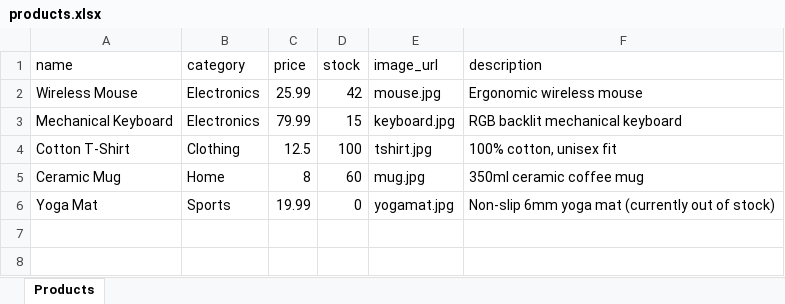
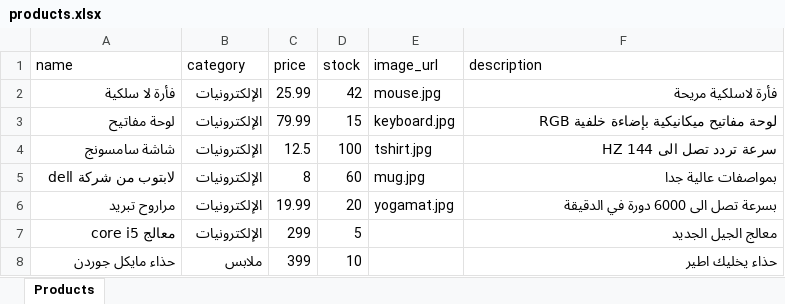
Before and after one commit to aboslila/babalmadina, an Excel workbook: data/products.xlsx, sheet Products, drawn as a sheet; values as stored, in another font and other column widths than the file's, no borders; charts and pictures not drawn; removed rows and columns are numbered as before the commit, all else as after; the diff names each change by its address in the sheet, - before the commit and + after, or states it on an @@ line.

```diff
--- a/data/products.xlsx (sheet Products)
+++ b/data/products.xlsx (sheet Products)
-A2 (name): Wireless Mouse
+A2 (name): فأرة لا سلكية
-B2:B3 (category): Electronics
+B2:B3 (category): الإلكترونيات
-F2 (description): Ergonomic wireless mouse
+F2 (description): فأرة لاسلكية مريحة
-A3 (name): Mechanical Keyboard
+A3 (name): لوحة مفاتيح
-F3 (description): RGB backlit mechanical keyboard
+F3 (description): لوحة مفاتيح ميكانيكية بإضاءة خلفية RGB
-A4 (name): Cotton T-Shirt
+A4 (name): شاشة سامسونج
-B4 (category): Clothing
+B4 (category): الإلكترونيات
-F4 (description): 100% cotton, unisex fit
+F4 (description): سرعة تردد تصل الى 144 HZ
-A5 (name): Ceramic Mug
+A5 (name): لابتوب من شركة dell
-B5 (category): Home
+B5 (category): الإلكترونيات
-F5 (description): 350ml ceramic coffee mug
+F5 (description): بمواصفات عالية جدا
-row 6: Yoga Mat | Sports | 19.99 | 0 | yogamat.jpg | Non-slip 6mm yoga mat (currently out of stock)
+row 6: مراروح تبريد | الإلكترونيات | 19.99 | 20 | yogamat.jpg | بسرعة تصل الى 6000 دورة في الدقيقة
+row 7: معالج core i5 | الإلكترونيات | 299 | 5 |  | معالج الجيل الجديد
+row 8: حذاء مايكل جوردن | ملابس | 399 | 10 |  | حذاء يخليك اطير
```
Also changed, not shown: charts or pictures, 8 other files.
